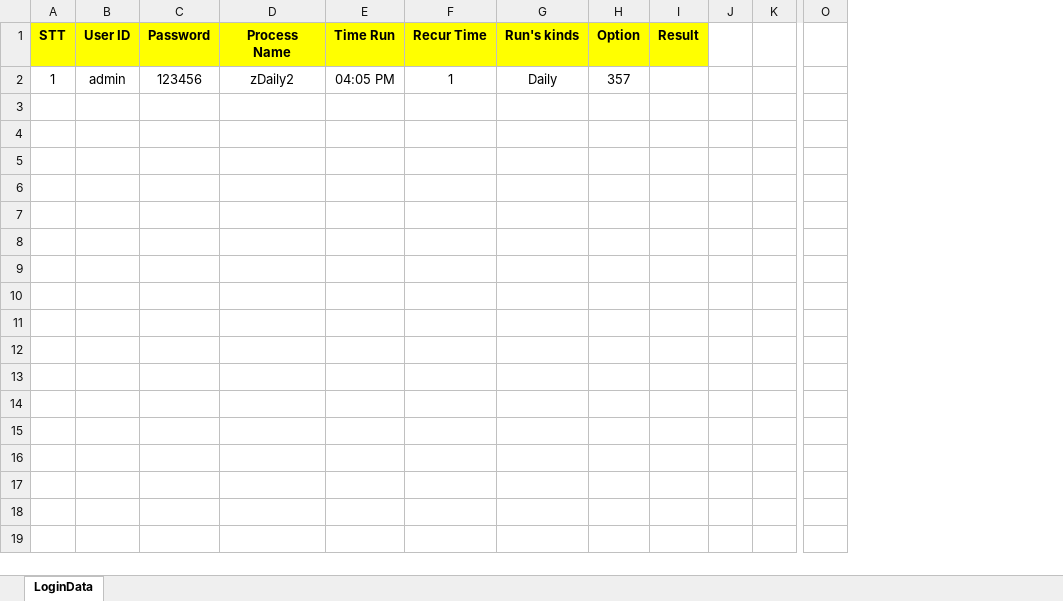
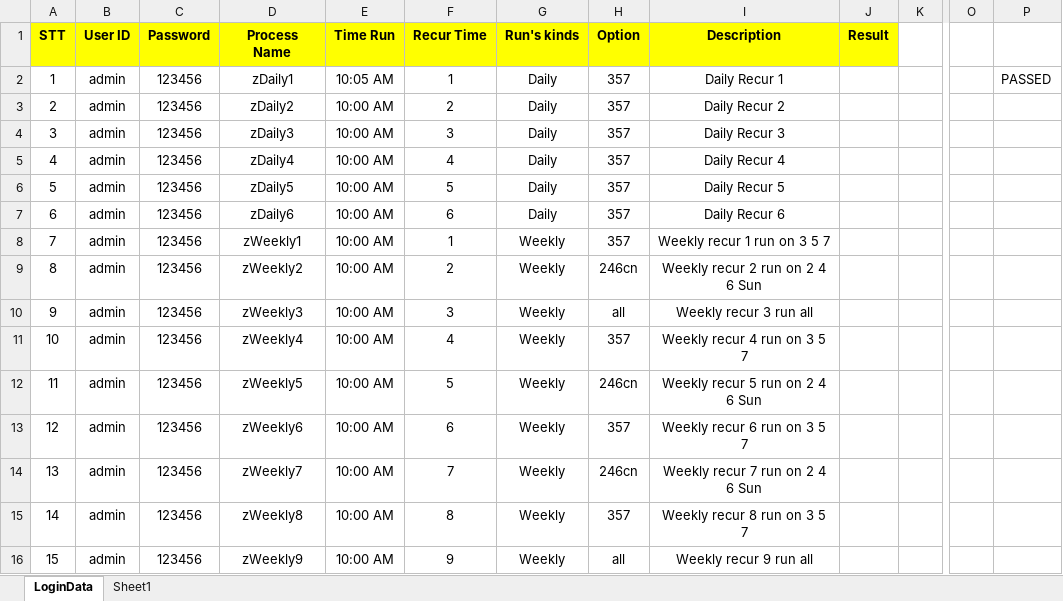
Before and after one commit to vanvu97/Old-POM-Factory, an Excel workbook: UCProject/src/data/ScheduleExcel.xlsx, sheet LoginData, drawn as a sheet; only a part is shown, gaps mark what is left out; values as stored, in another font and other column widths than the file's, no borders; removed rows and columns are numbered as before the commit, all else as after; rows hold the shown columns only; the diff names each change by its address in the sheet, - before the commit and + after, or states it on an @@ line.

```diff
--- a/UCProject/src/data/ScheduleExcel.xlsx (sheet LoginData)
+++ b/UCProject/src/data/ScheduleExcel.xlsx (sheet LoginData)
+sheet tab: Sheet1
+column I (Description), row 2: Daily Recur 1
-column J, empty
+column P, row 2: PASSED
-D2 (Process Name): zDaily2
+D2 (Process Name): zDaily1
-E2 (Time Run): 04:05 PM
+E2 (Time Run): 10:05 AM
+row 3: 2 | admin | 123456 | zDaily2 | 10:00 AM | 2 | Daily | 357 | Daily Recur 2
+row 4: 3 | admin | 123456 | zDaily3 | 10:00 AM | 3 | Daily | 357 | Daily Recur 3
+row 5: 4 | admin | 123456 | zDaily4 | 10:00 AM | 4 | Daily | 357 | Daily Recur 4
+row 6: 5 | admin | 123456 | zDaily5 | 10:00 AM | 5 | Daily | 357 | Daily Recur 5
+row 7: 6 | admin | 123456 | zDaily6 | 10:00 AM | 6 | Daily | 357 | Daily Recur 6
+row 8: 7 | admin | 123456 | zWeekly1 | 10:00 AM | 1 | Weekly | 357 | Weekly recur 1 run on 3 5 7
+row 9: 8 | admin | 123456 | zWeekly2 | 10:00 AM | 2 | Weekly | 246cn | Weekly recur 2 run on 2 4 6 Sun
+row 10: 9 | admin | 123456 | zWeekly3 | 10:00 AM | 3 | Weekly | all | Weekly recur 3 run all
+row 11: 10 | admin | 123456 | zWeekly4 | 10:00 AM | 4 | Weekly | 357 | Weekly recur 4 run on 3 5 7
+row 12: 11 | admin | 123456 | zWeekly5 | 10:00 AM | 5 | Weekly | 246cn | Weekly recur 5 run on 2 4 6 Sun
+row 13: 12 | admin | 123456 | zWeekly6 | 10:00 AM | 6 | Weekly | 357 | Weekly recur 6 run on 3 5 7
+row 14: 13 | admin | 123456 | zWeekly7 | 10:00 AM | 7 | Weekly | 246cn | Weekly recur 7 run on 2 4 6 Sun
+row 15: 14 | admin | 123456 | zWeekly8 | 10:00 AM | 8 | Weekly | 357 | Weekly recur 8 run on 3 5 7
+row 16: 15 | admin | 123456 | zWeekly9 | 10:00 AM | 9 | Weekly | all | Weekly recur 9 run all
```
Also changed, not shown: UCProject/src/data/CustomerExcel.xlsx, 46 other files.
